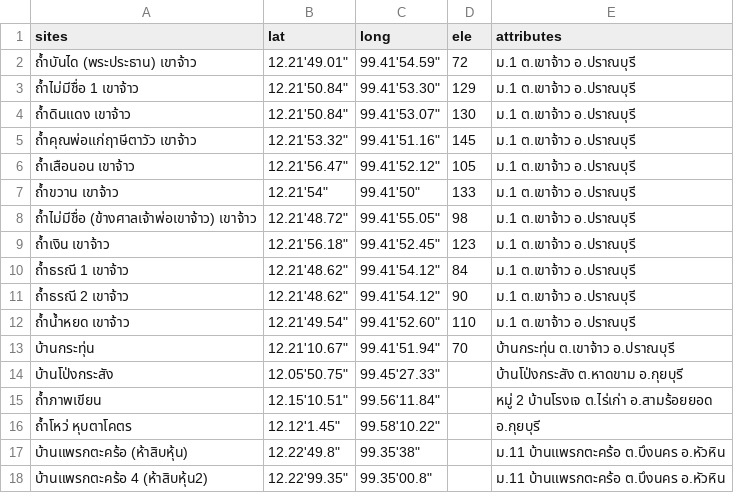
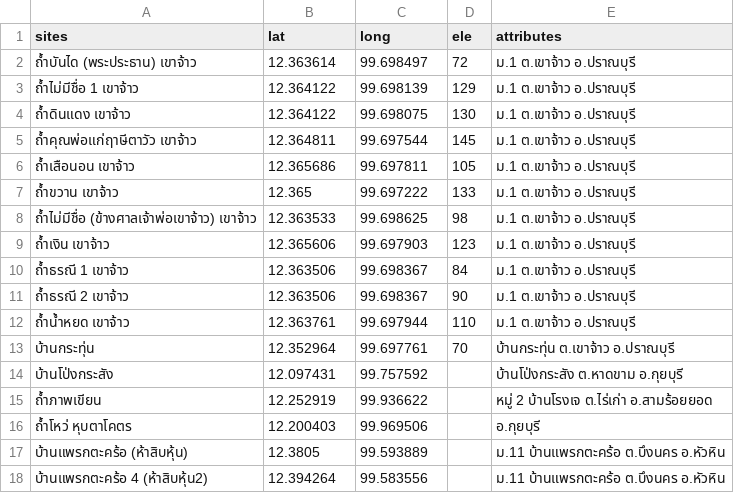
Before and after one commit to Benz-Poobua/Archaeological-Sites-in-Prachuap-Khiri-Khan, a CSV file: ancient_sites_demo.csv, drawn as a sheet; only a part is shown; the diff covers the shown part only.

Commit message:
Update ancient_sites_demo.csv

```diff
--- a/ancient_sites_demo.csv
+++ b/ancient_sites_demo.csv
@@ -1,18 +1,18 @@
 sites,lat,long,ele,attributes
-ถ้ำบันได (พระประธาน) เขาจ้าว,"12.21'49.01""","99.41'54.59""",72,ม.1 ต.เขาจ้าว อ.ปราณบุรี
-ถ้ำไม่มีชื่อ 1 เขาจ้าว,"12.21'50.84""","99.41'53.30""",129,ม.1 ต.เขาจ้าว อ.ปราณบุรี
-ถ้ำดินแดง เขาจ้าว ,"12.21'50.84""","99.41'53.07""",130,ม.1 ต.เขาจ้าว อ.ปราณบุรี
-ถ้ำคุณพ่อแก่ฤาษีตาวัว เขาจ้าว,"12.21'53.32""","99.41'51.16""",145,ม.1 ต.เขาจ้าว อ.ปราณบุรี
-ถ้ำเสือนอน เขาจ้าว,"12.21'56.47""","99.41'52.12""",105,ม.1 ต.เขาจ้าว อ.ปราณบุรี
-ถ้ำขวาน เขาจ้าว,"12.21'54""","99.41'50""",133,ม.1 ต.เขาจ้าว อ.ปราณบุรี
-ถ้ำไม่มีชื่อ (ข้างศาลเจ้าพ่อเขาจ้าว) เขาจ้าว,"12.21'48.72""","99.41'55.05""",98,ม.1 ต.เขาจ้าว อ.ปราณบุรี
-ถ้ำเงิน เขาจ้าว,"12.21'56.18""","99.41'52.45""",123,ม.1 ต.เขาจ้าว อ.ปราณบุรี
-ถ้ำธรณี 1 เขาจ้าว,"12.21'48.62""","99.41'54.12""",84,ม.1 ต.เขาจ้าว อ.ปราณบุรี
-ถ้ำธรณี 2 เขาจ้าว,"12.21'48.62""","99.41'54.12""",90,ม.1 ต.เขาจ้าว อ.ปราณบุรี
-ถ้ำน้ำหยด เขาจ้าว,"12.21'49.54""","99.41'52.60""",110,ม.1 ต.เขาจ้าว อ.ปราณบุรี
-บ้านกระทุ่น,"12.21'10.67""","99.41'51.94""",70,บ้านกระทุ่น ต.เขาจ้าว อ.ปราณบุรี
-บ้านโป่งกระสัง,"12.05'50.75""","99.45'27.33""",,บ้านโป่งกระสัง ต.หาดขาม อ.กุยบุรี
-ถ้ำภาพเขียน,"12.15'10.51""","99.56'11.84""",,หมู่ 2 บ้านโรงเจ ต.ไร่เก่า อ.สามร้อยยอด
-ถ้ำโหว่ หุบตาโคตร,"12.12'1.45""","99.58'10.22""",,อ.กุยบุรี
-บ้านแพรกตะคร้อ (ห้าสิบหุ้น) ,"12.22'49.8""","99.35'38""",,ม.11 บ้านแพรกตะคร้อ ต.บึงนคร อ.หัวหิน
-บ้านแพรกตะคร้อ 4 (ห้าสิบหุ้น2) ,"12.22'99.35""","99.35'00.8""",,ม.11 บ้านแพรกตะคร้อ ต.บึงนคร อ.หัวหิน
+ถ้ำบันได (พระประธาน) เขาจ้าว,12.363614,99.698497,72,ม.1 ต.เขาจ้าว อ.ปราณบุรี
+ถ้ำไม่มีชื่อ 1 เขาจ้าว,12.364122,99.698139,129,ม.1 ต.เขาจ้าว อ.ปราณบุรี
+ถ้ำดินแดง เขาจ้าว ,12.364122,99.698075,130,ม.1 ต.เขาจ้าว อ.ปราณบุรี
+ถ้ำคุณพ่อแก่ฤาษีตาวัว เขาจ้าว,12.364811,99.697544,145,ม.1 ต.เขาจ้าว อ.ปราณบุรี
+ถ้ำเสือนอน เขาจ้าว,12.365686,99.697811,105,ม.1 ต.เขาจ้าว อ.ปราณบุรี
+ถ้ำขวาน เขาจ้าว,12.365,99.697222,133,ม.1 ต.เขาจ้าว อ.ปราณบุรี
+ถ้ำไม่มีชื่อ (ข้างศาลเจ้าพ่อเขาจ้าว) เขาจ้าว,12.363533,99.698625,98,ม.1 ต.เขาจ้าว อ.ปราณบุรี
+ถ้ำเงิน เขาจ้าว,12.365606,99.697903,123,ม.1 ต.เขาจ้าว อ.ปราณบุรี
+ถ้ำธรณี 1 เขาจ้าว,12.363506,99.698367,84,ม.1 ต.เขาจ้าว อ.ปราณบุรี
+ถ้ำธรณี 2 เขาจ้าว,12.363506,99.698367,90,ม.1 ต.เขาจ้าว อ.ปราณบุรี
+ถ้ำน้ำหยด เขาจ้าว,12.363761,99.697944,110,ม.1 ต.เขาจ้าว อ.ปราณบุรี
+บ้านกระทุ่น,12.352964,99.697761,70,บ้านกระทุ่น ต.เขาจ้าว อ.ปราณบุรี
+บ้านโป่งกระสัง,12.097431,99.757592,,บ้านโป่งกระสัง ต.หาดขาม อ.กุยบุรี
+ถ้ำภาพเขียน,12.252919,99.936622,,หมู่ 2 บ้านโรงเจ ต.ไร่เก่า อ.สามร้อยยอด
+ถ้ำโหว่ หุบตาโคตร,12.200403,99.969506,,อ.กุยบุรี
+บ้านแพรกตะคร้อ (ห้าสิบหุ้น) ,12.3805,99.593889,,ม.11 บ้านแพรกตะคร้อ ต.บึงนคร อ.หัวหิน
+บ้านแพรกตะคร้อ 4 (ห้าสิบหุ้น2) ,12.394264,99.583556,,ม.11 บ้านแพรกตะคร้อ ต.บึงนคร อ.หัวหิน
```
Also changed, not shown: 12 removed rows and 16 edited cells elsewhere in this file.
